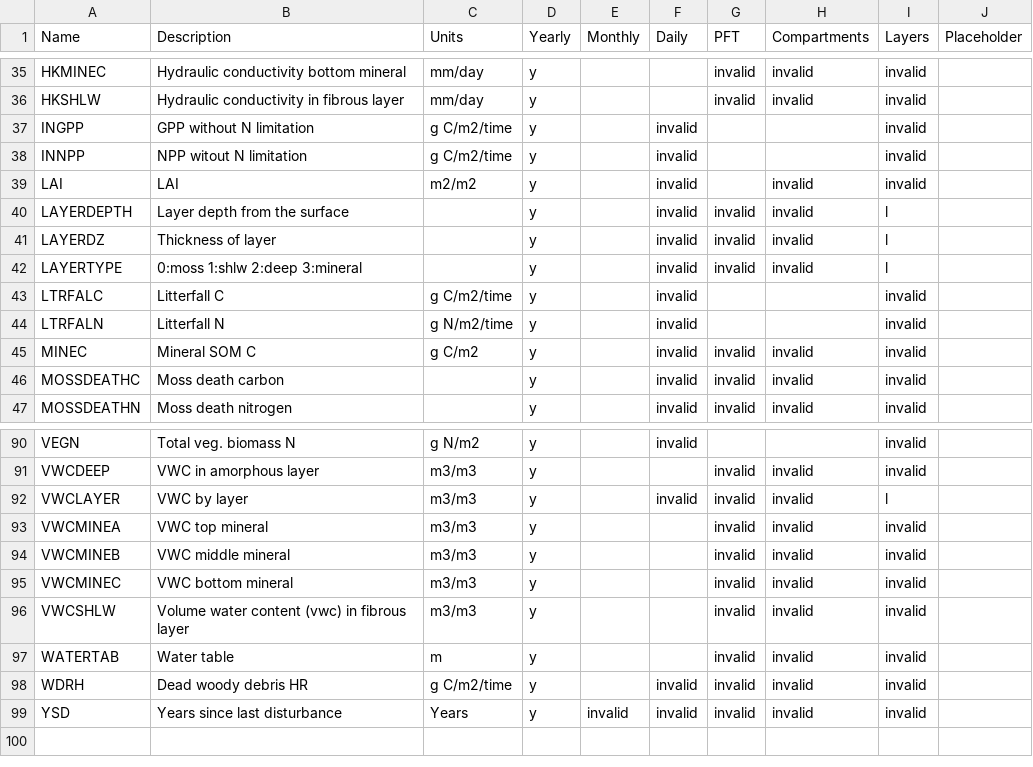
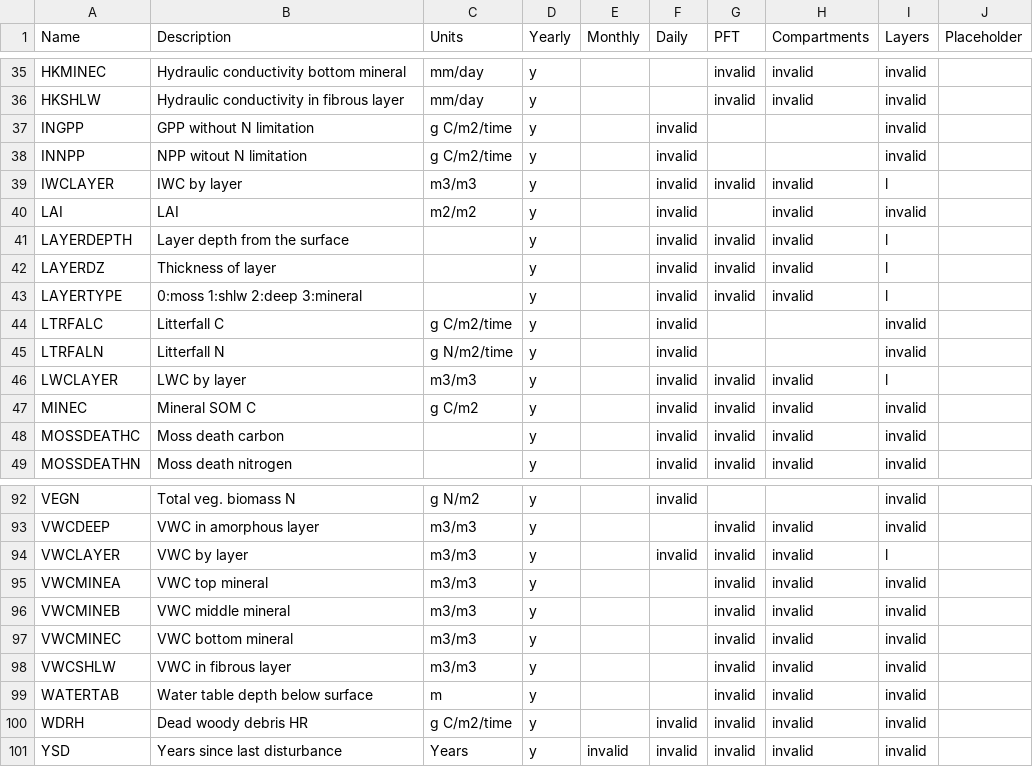
Before and after one commit to uaf-arctic-eco-modeling/dvm-dos-tem, a CSV file: config/output_spec.csv, drawn as a sheet; only a part is shown, gaps mark what is left out.

Commit message:
Adds LWCLAYER and IWCLAYER outputs
These are complementary to the VWC outputs.

```diff
--- a/config/output_spec.csv
+++ b/config/output_spec.csv
@@ -38,2 +38,3 @@ INGPP,GPP without N limitation,g C/m2/time,y,,invalid,,,invalid,
 INNPP,NPP witout N limitation,g C/m2/time,y,,invalid,,,invalid,
+IWCLAYER,IWC by layer,m3/m3,y,,invalid,invalid,invalid,l,
 LAI,LAI,m2/m2,y,,invalid,,invalid,invalid,
@@ -44,2 +45,3 @@ LTRFALC,Litterfall C,g C/m2/time,y,,invalid,,,invalid,
 LTRFALN,Litterfall N,g N/m2/time,y,,invalid,,,invalid,
+LWCLAYER,LWC by layer,m3/m3,y,,invalid,invalid,invalid,l,
 MINEC,Mineral SOM C,g C/m2,y,,invalid,invalid,invalid,invalid,
@@ -95,4 +97,4 @@ VWCMINEB,VWC middle mineral,m3/m3,y,,,invalid,invalid,invalid,
 VWCMINEC,VWC bottom mineral,m3/m3,y,,,invalid,invalid,invalid,
-VWCSHLW,Volume water content (vwc) in fibrous layer,m3/m3,y,,,invalid,invalid,invalid,
-WATERTAB,Water table,m,y,,,invalid,invalid,invalid,
+VWCSHLW,VWC in fibrous layer,m3/m3,y,,,invalid,invalid,invalid,
+WATERTAB,Water table depth below surface,m,y,,,invalid,invalid,invalid,
 WDRH,Dead woody debris HR,g C/m2/time,y,,invalid,invalid,invalid,invalid,
```
Also changed, not shown: config/output_spec_empty.csv, config/output_spec_minimum.csv, 1 other file.
